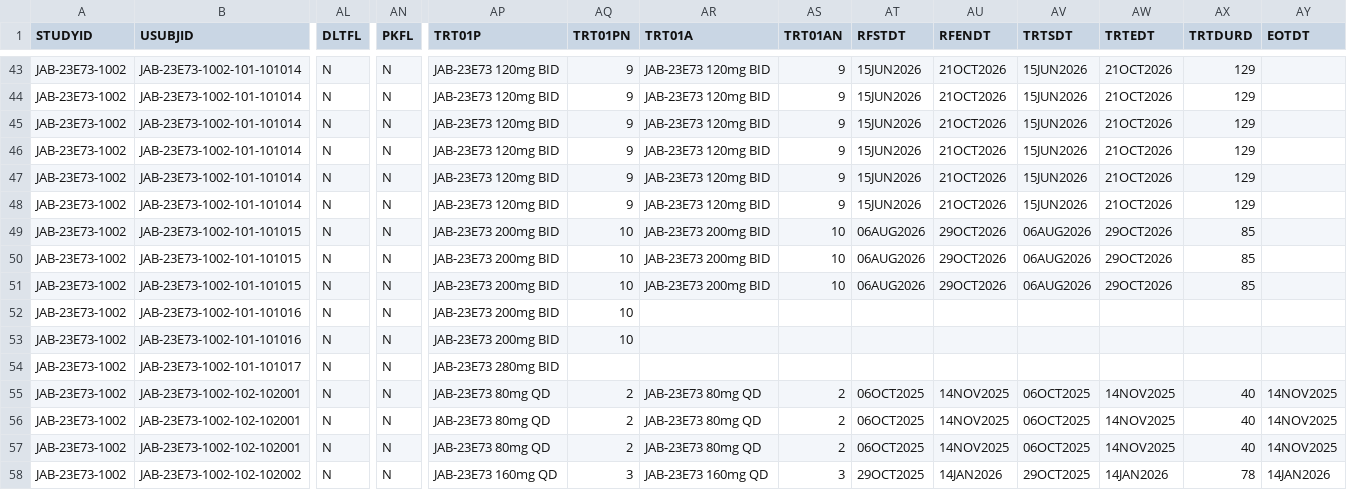
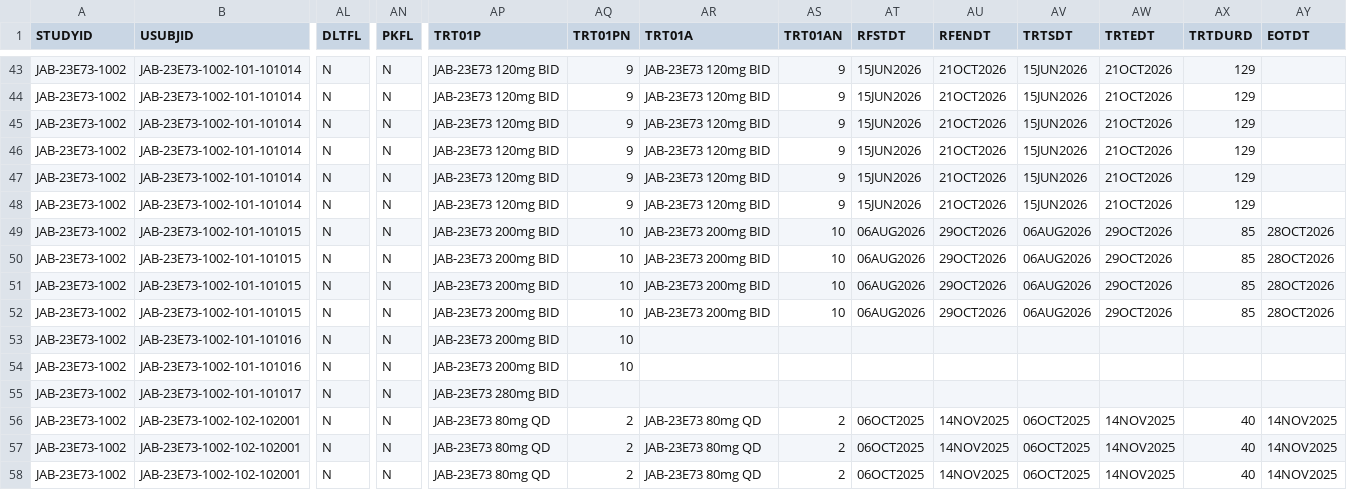
Before and after one commit to jacobiosp1/JAB23E73_1002, a CSV file: data/ADTR.csv, drawn as a sheet; only a part is shown, gaps mark what is left out; the shorter side is filled out with more unchanged rows; addresses are those after the commit; rows hold the shown columns only; the diff names each change by its address in the sheet, - before the commit and + after, or states it on an @@ line.

```diff
--- a/data/ADTR.csv
+++ b/data/ADTR.csv
-AY49:AY50 (EOTDT): (empty)
+AY49:AY50 (EOTDT): 28OCT2026
+row 51: JAB-23E73-1002 | JAB-23E73-1002-101-101015 | N | N | JAB-23E73 200mg BID | 10 | JAB-23E73 200mg BID | 10 | 06AUG2026 | 29OCT2026 | 06AUG2026 | 29OCT2026 | 85 | 28OCT2026
-AY52 (EOTDT): (empty)
+AY52 (EOTDT): 28OCT2026
```
Also changed, not shown: data/ADAE.csv, data/ADBASE.csv, 11 other files.
